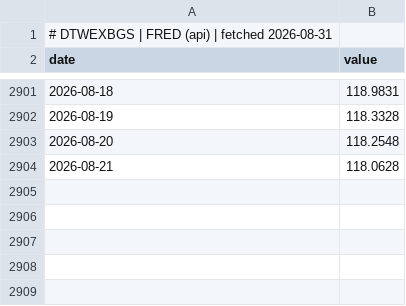
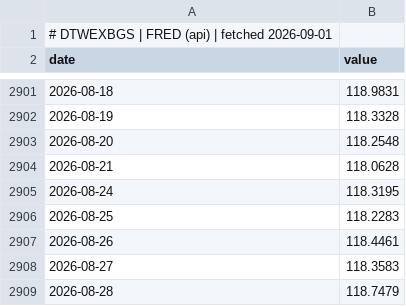
Before and after one commit to GunDamnBoy/chart-of-the-day, a CSV file: data/series/DTWEXBGS.csv, drawn as a sheet; only a part is shown, gaps mark what is left out.

Commit message:
data: publish 2026-09-01

```diff
--- a/data/series/DTWEXBGS.csv
+++ b/data/series/DTWEXBGS.csv
@@ -1,2 +1,2 @@
-# DTWEXBGS | FRED (api) | fetched 2026-08-31
+# DTWEXBGS | FRED (api) | fetched 2026-09-01
 date,value
@@ -2904 +2904,6 @@ date,value
 2026-08-21,118.0628
+2026-08-24,118.3195
+2026-08-25,118.2283
+2026-08-26,118.4461
+2026-08-27,118.3583
+2026-08-28,118.7479
```
Also changed, not shown: data/series/005930.KS.csv, data/series/6857.T.csv, 48 other files.
